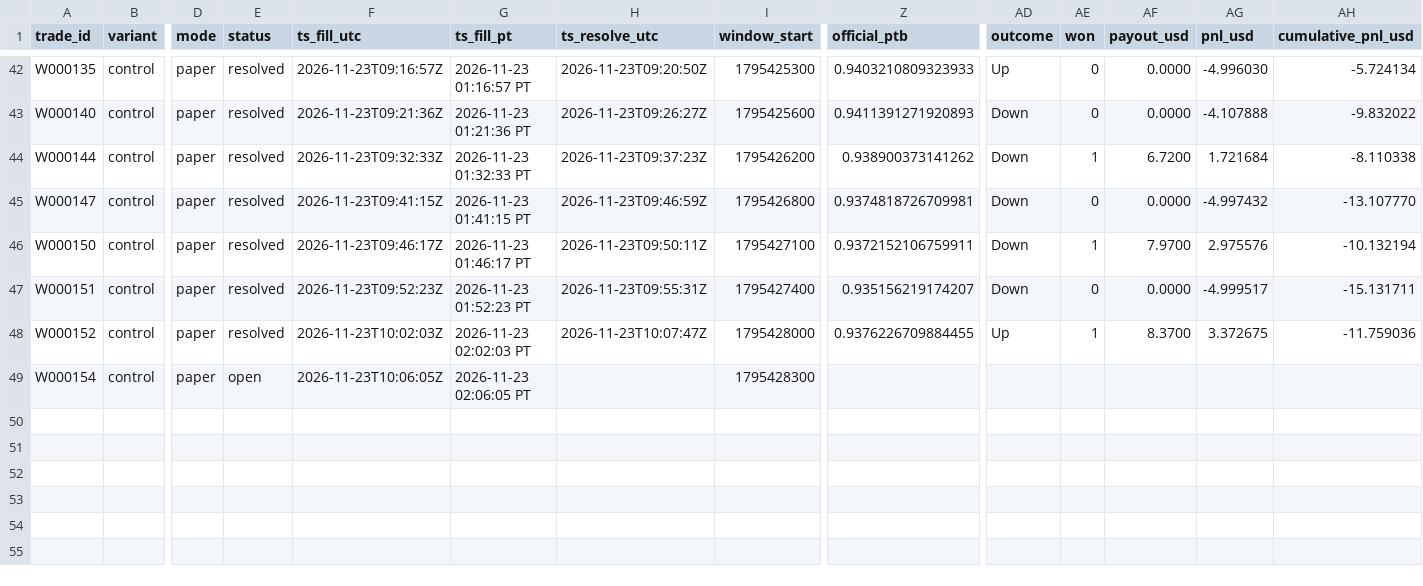
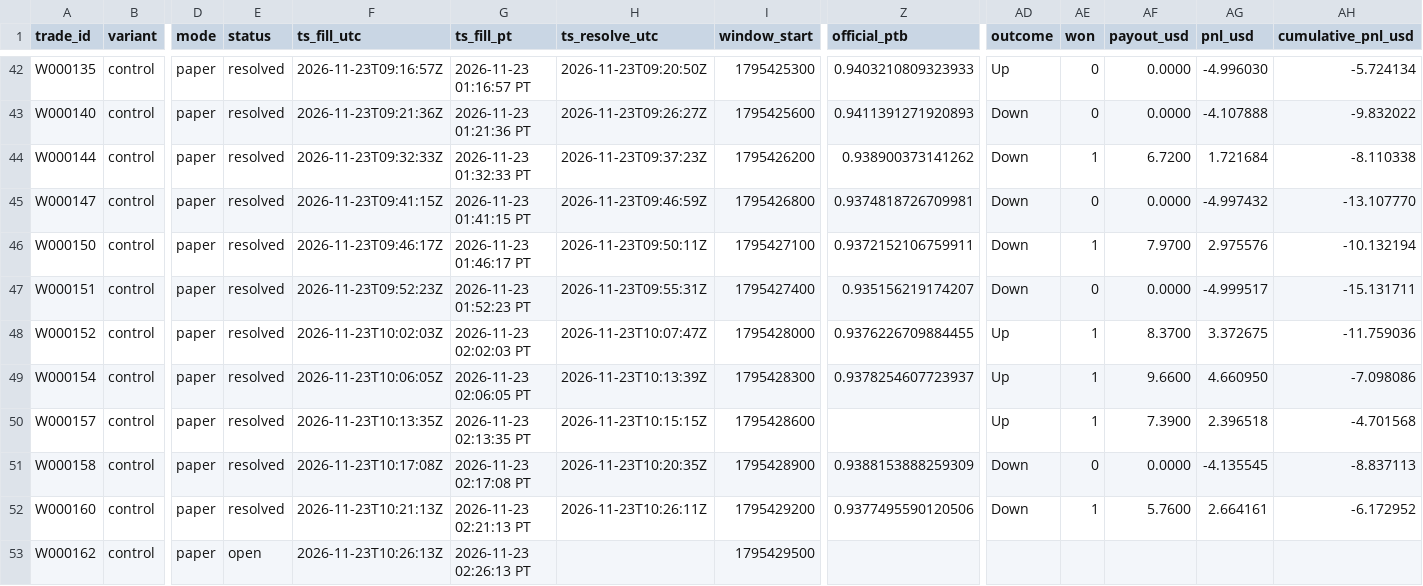
Before and after one commit to michaeldeuchar-dotcom/xrp-paper-bot, a CSV file: data/week2/trades_control.csv, drawn as a sheet; only a part is shown, gaps mark what is left out; rows hold the shown columns only; the diff names each change by its address in the sheet, - before the commit and + after, or states it on an @@ line.

```diff
--- a/data/week2/trades_control.csv
+++ b/data/week2/trades_control.csv
-E49 (status): open
+E49 (status): resolved
-H49 (ts_resolve_utc): (empty)
+H49 (ts_resolve_utc): 2026-11-23T10:13:39Z
-Z49 (official_ptb): (empty)
+Z49 (official_ptb): 0.9378254607723937
-AD49 (outcome): (empty)
+AD49 (outcome): Up
-AE49 (won): (empty)
+AE49 (won): 1
-AF49 (payout_usd): (empty)
+AF49 (payout_usd): 9.6600
-AG49 (pnl_usd): (empty)
+AG49 (pnl_usd): 4.660950
-AH49 (cumulative_pnl_usd): (empty)
+AH49 (cumulative_pnl_usd): -7.098086
+row 50: W000157 | control | paper | resolved | 2026-11-23T10:13:35Z | 2026-11-23 02:13:35 PT | 2026-11-23T10:15:15Z | 1795428600 |  | Up | 1 | 7.3900 | 2.396518 | -4.701568
+row 51: W000158 | control | paper | resolved | 2026-11-23T10:17:08Z | 2026-11-23 02:17:08 PT | 2026-11-23T10:20:35Z | 1795428900 | 0.9388153888259309 | Down | 0 | 0.0000 | -4.135545 | -8.837113
+row 52: W000160 | control | paper | resolved | 2026-11-23T10:21:13Z | 2026-11-23 02:21:13 PT | 2026-11-23T10:26:11Z | 1795429200 | 0.9377495590120506 | Down | 1 | 5.7600 | 2.664161 | -6.172952
+row 53: W000162 | control | paper | open | 2026-11-23T10:26:13Z | 2026-11-23 02:26:13 PT |  | 1795429500
```
Also changed, not shown: data/week2/trades_ride_favorite_80.csv, 5 other files.
